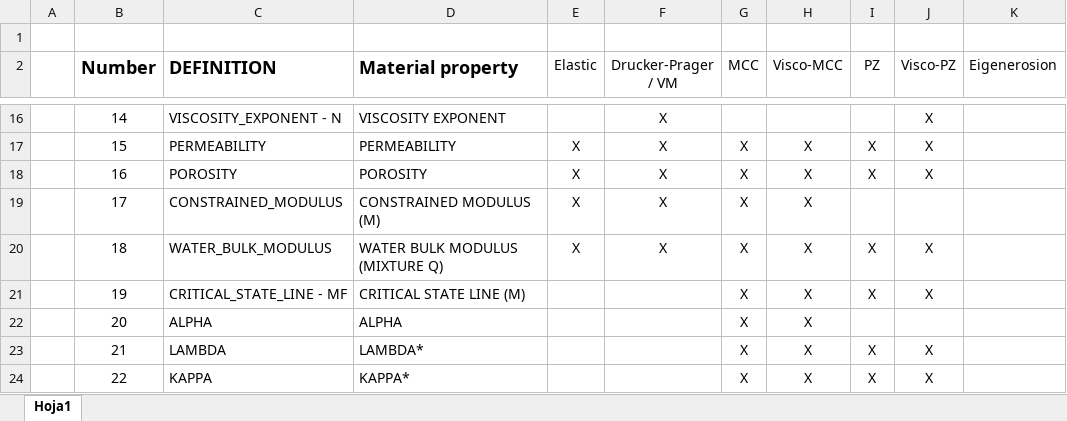
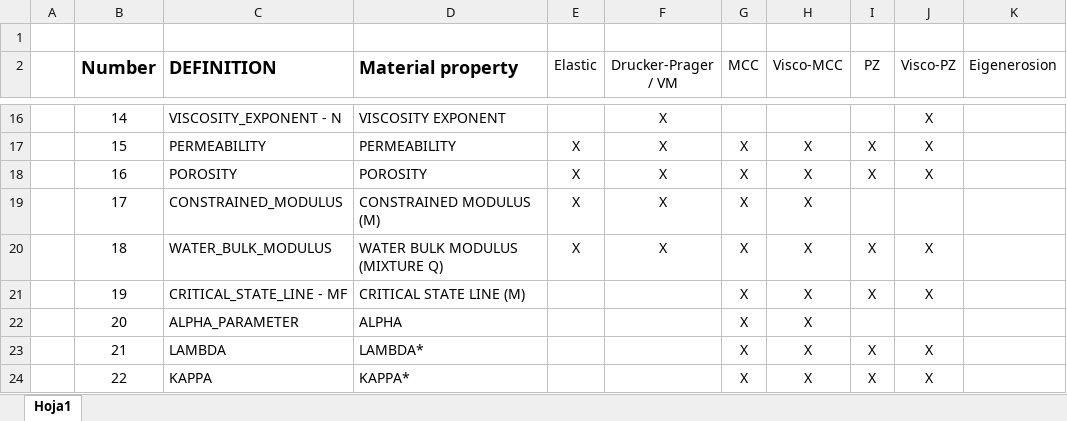
Before and after one commit to penavasal/GM-Dyna, an Excel workbook: Handbook/PARAMETERS.xlsx, sheet Hoja1, drawn as a sheet; only a part is shown, gaps mark what is left out; values as stored, in another font and other column widths than the file's, no borders; the diff names each change by its address in the sheet, - before the commit and + after, or states it on an @@ line.

```diff
--- a/Handbook/PARAMETERS.xlsx (sheet Hoja1)
+++ b/Handbook/PARAMETERS.xlsx (sheet Hoja1)
-C22 (DEFINITION): ALPHA
+C22 (DEFINITION): ALPHA_PARAMETER
```
Also changed, not shown: 6 other files.
